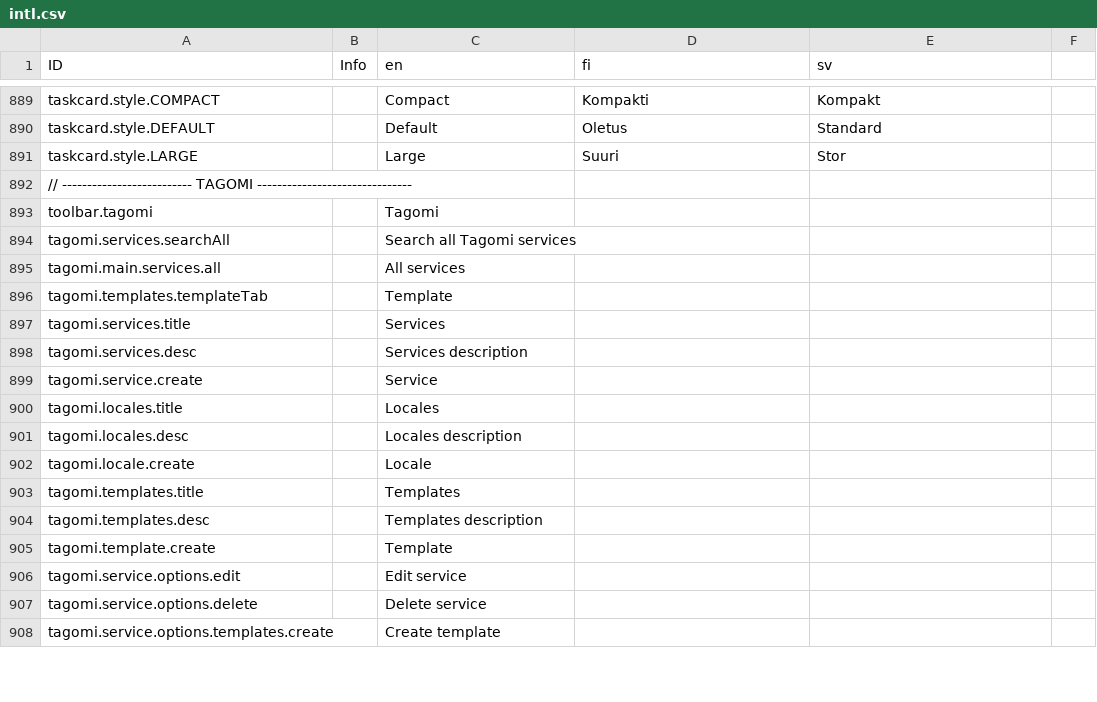
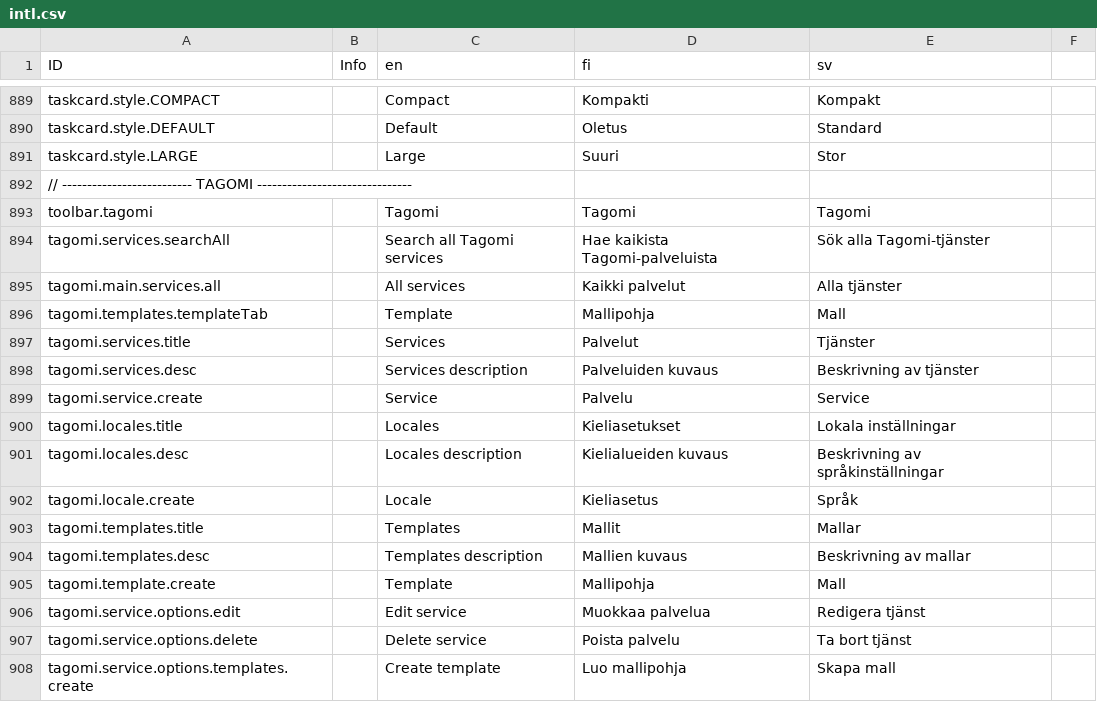
Before and after one commit to digiexpress-io/digiexpress-parent, a CSV file: ts_setup/eveli-ide/intl.csv, drawn as a sheet; only a part is shown, gaps mark what is left out; the diff covers the shown part only.

Commit message:
Update translations in intl.csv
Updated translations in intl.csv for various UI elements and messages.

```diff
--- a/ts_setup/eveli-ide/intl.csv
+++ b/ts_setup/eveli-ide/intl.csv
@@ -892,17 +892,17 @@ taskcard.style.LARGE,,Large,Suuri,Stor,
 // -------------------------- TAGOMI -------------------------------,,,,,
-toolbar.tagomi,,Tagomi,,,
-tagomi.services.searchAll,,Search all Tagomi services,,,
-tagomi.main.services.all,,All services,,,
-tagomi.templates.templateTab,,Template,,,
-tagomi.services.title,,Services,,,
-tagomi.services.desc,,Services description,,,
-tagomi.service.create,,Service,,,
-tagomi.locales.title,,Locales,,,
-tagomi.locales.desc,,Locales description,,,
-tagomi.locale.create,,Locale,,,
-tagomi.templates.title,,Templates,,,
-tagomi.templates.desc,,Templates description,,,
-tagomi.template.create,,Template,,,
-tagomi.service.options.edit,,Edit service,,,
-tagomi.service.options.delete,,Delete service,,,
-tagomi.service.options.templates.create,,Create template,,,
+toolbar.tagomi,,Tagomi,Tagomi,Tagomi,
+tagomi.services.searchAll,,Search all Tagomi services,Hae kaikista Tagomi-palveluista,Sök alla Tagomi-tjänster,
+tagomi.main.services.all,,All services,Kaikki palvelut,Alla tjänster,
+tagomi.templates.templateTab,,Template,Mallipohja,Mall,
+tagomi.services.title,,Services,Palvelut,Tjänster,
+tagomi.services.desc,,Services description,Palveluiden kuvaus,Beskrivning av tjänster,
+tagomi.service.create,,Service,Palvelu,Service,
+tagomi.locales.title,,Locales,Kieliasetukset,Lokala inställningar,
+tagomi.locales.desc,,Locales description,Kielialueiden kuvaus,Beskrivning av språkinställningar,
+tagomi.locale.create,,Locale,Kieliasetus,Språk,
+tagomi.templates.title,,Templates,Mallit,Mallar,
+tagomi.templates.desc,,Templates description,Mallien kuvaus,Beskrivning av mallar,
+tagomi.template.create,,Template,Mallipohja,Mall,
+tagomi.service.options.edit,,Edit service,Muokkaa palvelua,Redigera tjänst,
+tagomi.service.options.delete,,Delete service,Poista palvelu,Ta bort tjänst,
+tagomi.service.options.templates.create,,Create template,Luo mallipohja,Skapa mall,
```
Also changed, not shown: 98 edited cells elsewhere in this file.
